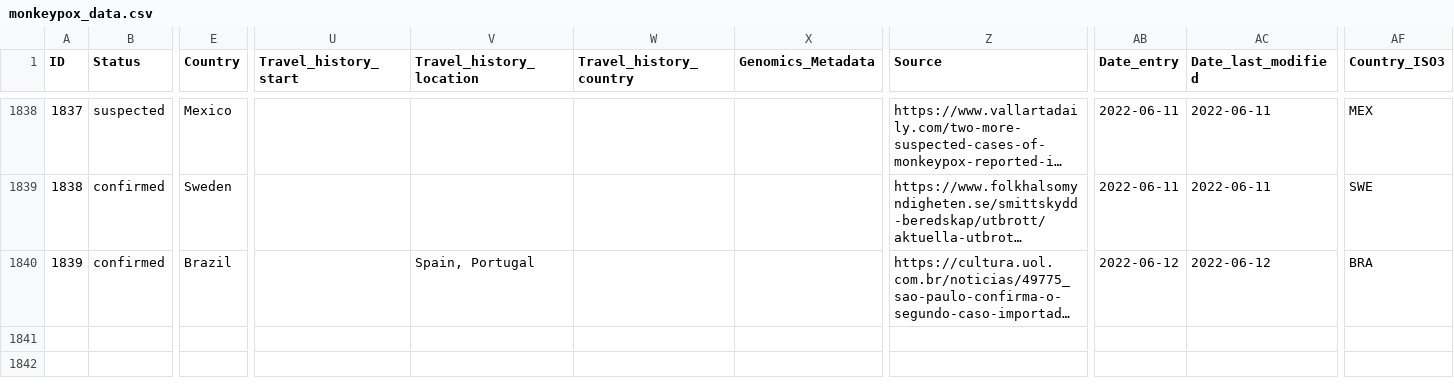
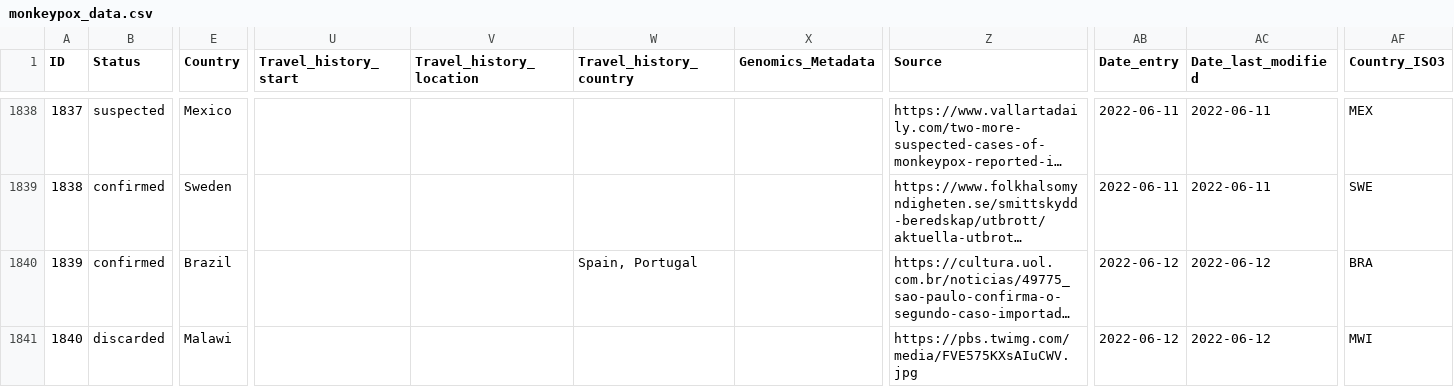
Before and after one commit to ZakariaBouguira/MonkeyPox, a CSV file: data/monkeypox_data.csv, drawn as a sheet; only a part is shown, gaps mark what is left out; long unchanged cells end in …; rows hold the shown columns only; the diff covers the shown part only; the diff names each change by its address in the sheet, - before the commit and + after, or states it on an @@ line.

Commit message:
scheduled commit

```diff
--- a/data/monkeypox_data.csv
+++ b/data/monkeypox_data.csv
-V1840 (Travel_history_location): Spain, Portugal
+V1840 (Travel_history_location): (empty)
-W1840 (Travel_history_country): (empty)
+W1840 (Travel_history_country): Spain, Portugal
+row 1841: 1840 | discarded | Malawi |  |  |  |  | https://pbs.twimg.com/media/FVE575KXsAIuCWV.jpg | 2022-06-12 | 2022-06-12 | MWI
```
Also changed, not shown: 2 added rows and 6 edited cells elsewhere in this file.
